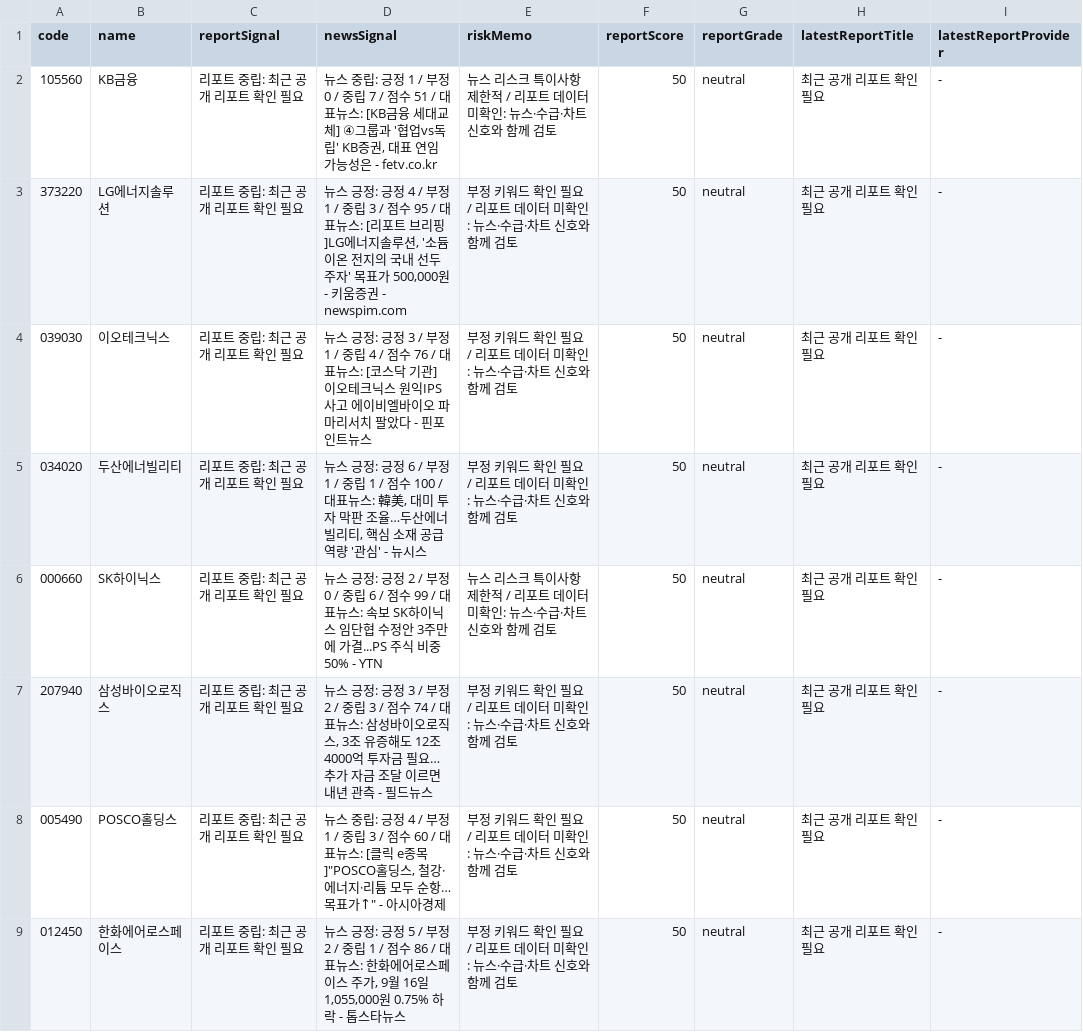
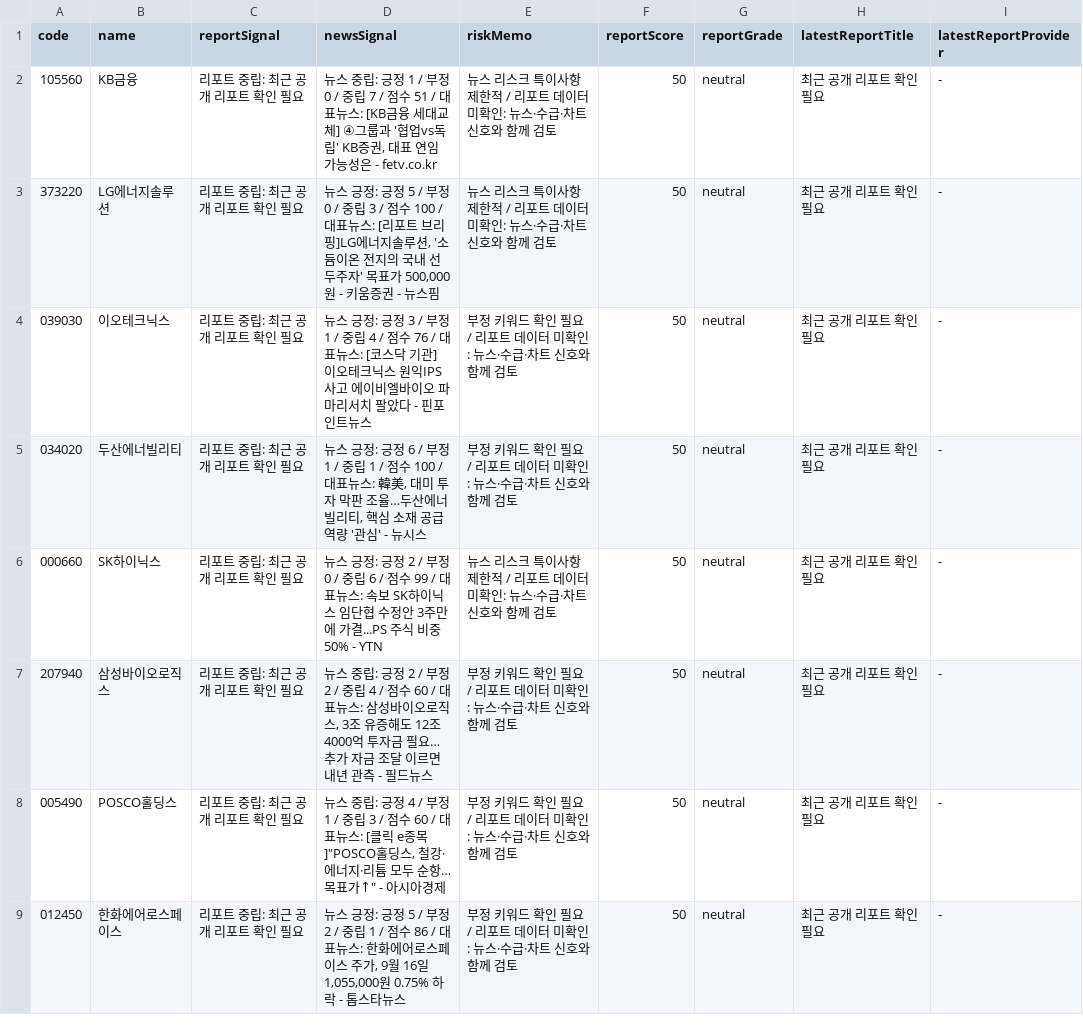
Before and after one commit to babbu28238/investment-json-data, a CSV file: report_hints.csv, drawn as a sheet; only a part is shown; the diff covers the shown part only; the diff names each change by its address in the sheet, - before the commit and + after, or states it on an @@ line.

```diff
--- a/report_hints.csv
+++ b/report_hints.csv
-D3 (newsSignal): …: 긍정 4 / 부정 1 / 중립 3 / 점수 95 / 대표뉴스: [리포트 브리핑]LG에너지솔루션, '소듐이온 전지의 국내 선두주자' 목표가 500,000원 - 키움증권 - newspim.com
+D3 (newsSignal): …: 긍정 5 / 부정 0 / 중립 3 / 점수 100 / 대표뉴스: [리포트 브리핑]LG에너지솔루션, '소듐이온 전지의 국내 선두주자' 목표가 500,000원 - 키움증권 - 뉴스핌
-E3 (riskMemo): 부정 키워드 확인 필요 / 리포…
+E3 (riskMemo): 뉴스 리스크 특이사항 제한적 / 리포…
-D7 (newsSignal): 뉴스 긍정: 긍정 3 / 부정 2 / 중립 3 / 점수 74 / 대표뉴…
+D7 (newsSignal): 뉴스 중립: 긍정 2 / 부정 2 / 중립 4 / 점수 60 / 대표뉴…
```
Also changed, not shown: 13 edited cells elsewhere in this file, stock_candidates_input.csv, 28 other files.
